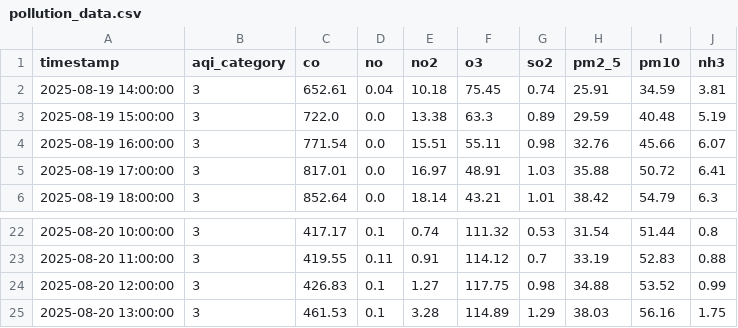
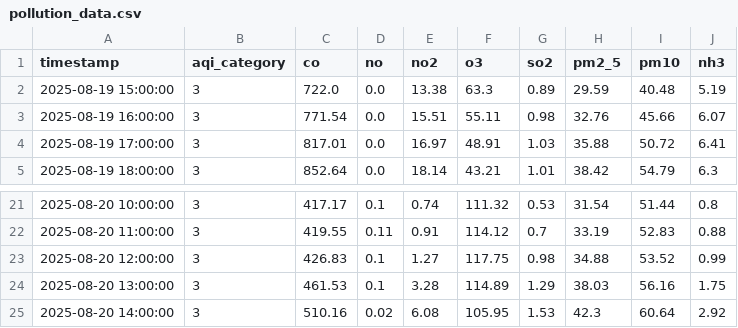
Before and after one commit to adeelkh21/peshawar-aqi, a CSV file: data_repositories/raw/pollution_data.csv, drawn as a sheet; only a part is shown, gaps mark what is left out.

```diff
--- a/data_repositories/raw/pollution_data.csv
+++ b/data_repositories/raw/pollution_data.csv
@@ -1,3 +1,2 @@
 timestamp,aqi_category,co,no,no2,o3,so2,pm2_5,pm10,nh3
-2025-08-19 14:00:00,3,652.61,0.04,10.18,75.45,0.74,25.91,34.59,3.81
 2025-08-19 15:00:00,3,722.0,0.0,13.38,63.3,0.89,29.59,40.48,5.19
@@ -25 +24,2 @@ timestamp,aqi_category,co,no,no2,o3,so2,pm2_5,pm10,nh3
 2025-08-20 13:00:00,3,461.53,0.1,3.28,114.89,1.29,38.03,56.16,1.75
+2025-08-20 14:00:00,3,510.16,0.02,6.08,105.95,1.53,42.3,60.64,2.92
```
Also changed, not shown: 8 other files.
